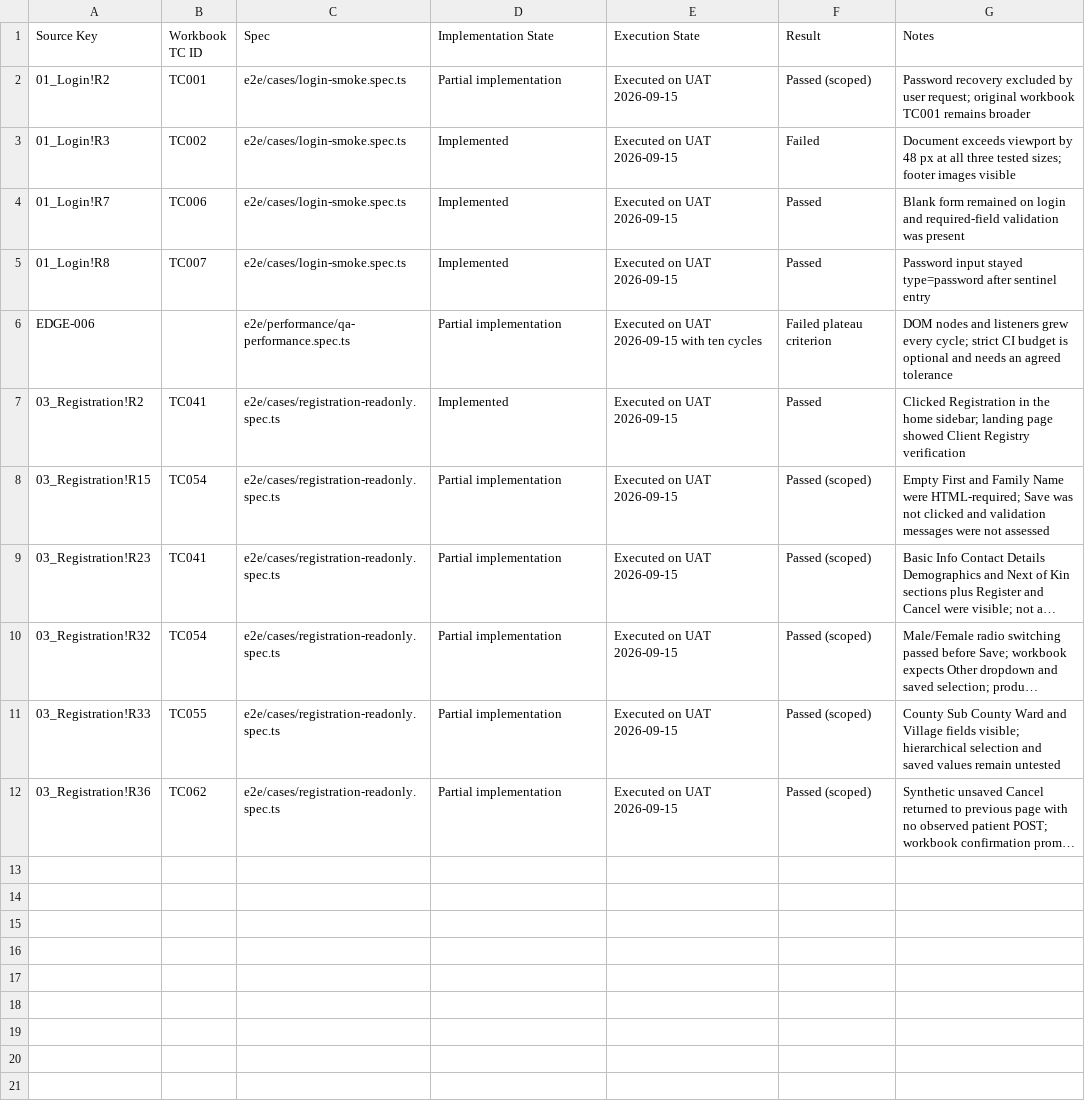
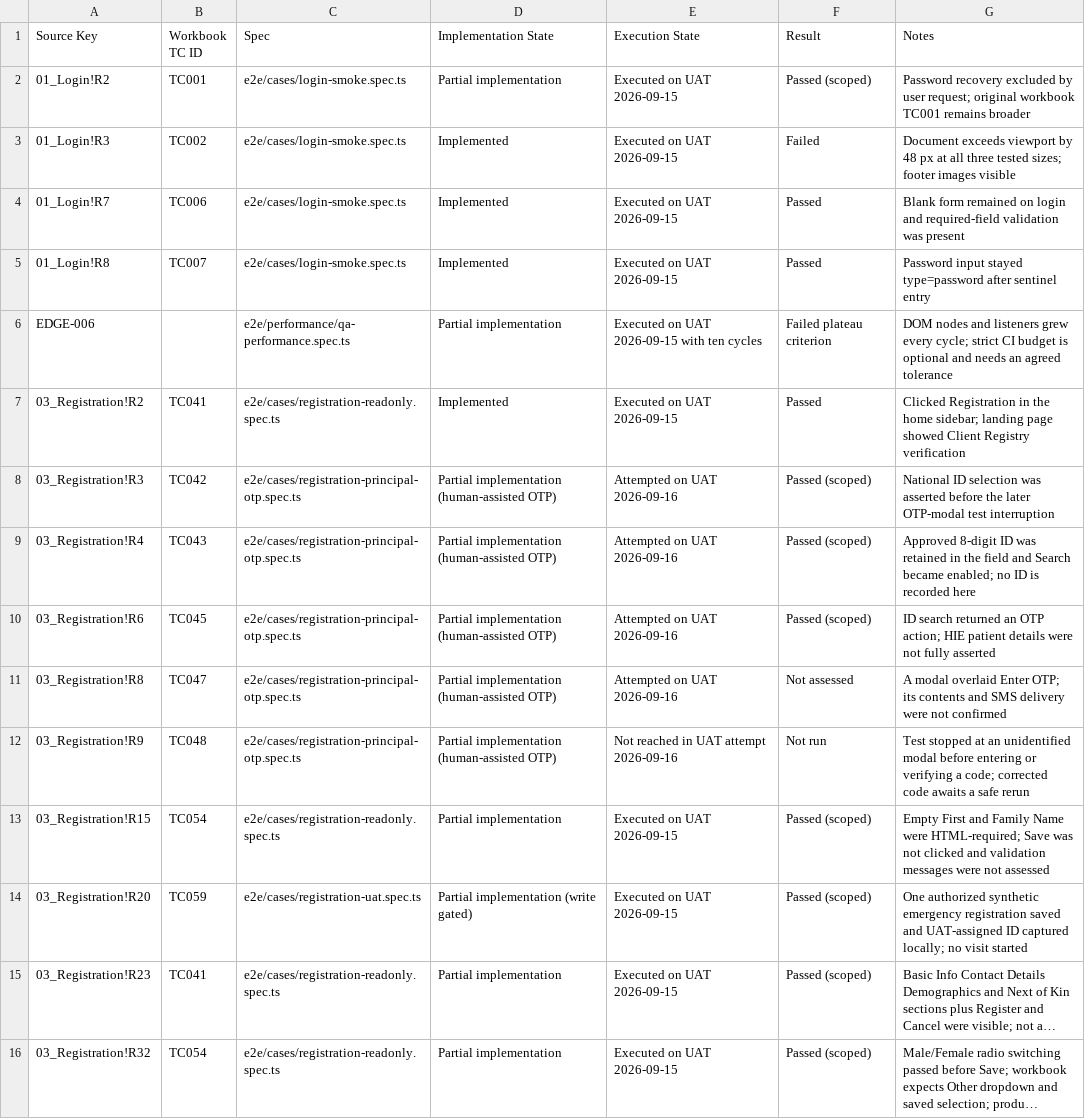
Before and after one commit to RAJABIBRAZ/KenyaEMR-E2E-Project, a CSV file: docs/qa-automation-progress.csv, drawn as a sheet; only a part is shown; the shorter side is filled out with more unchanged rows; long unchanged cells end in …; the diff names each change by its address in the sheet, - before the commit and + after, or states it on an @@ line.

Commit message:
test: add guarded assisted principal OTP workflow

```diff
--- a/docs/qa-automation-progress.csv
+++ b/docs/qa-automation-progress.csv
+row 8: 03_Registration!R3 | TC042 | e2e/cases/registration-principal-otp.spec.ts | Partial implementation (human-assisted OTP) | Attempted on UAT 2026-09-16 | Passed (scoped) | National ID selection was asserted before the later OTP-modal test interruption
+row 9: 03_Registration!R4 | TC043 | e2e/cases/registration-principal-otp.spec.ts | Partial implementation (human-assisted OTP) | Attempted on UAT 2026-09-16 | Passed (scoped) | Approved 8-digit ID was retained in the field and Search became enabled; no ID is recorded here
+row 10: 03_Registration!R6 | TC045 | e2e/cases/registration-principal-otp.spec.ts | Partial implementation (human-assisted OTP) | Attempted on UAT 2026-09-16 | Passed (scoped) | ID search returned an OTP action; HIE patient details were not fully asserted
+row 11: 03_Registration!R8 | TC047 | e2e/cases/registration-principal-otp.spec.ts | Partial implementation (human-assisted OTP) | Attempted on UAT 2026-09-16 | Not assessed | A modal overlaid Enter OTP; its contents and SMS delivery were not confirmed
+row 12: 03_Registration!R9 | TC048 | e2e/cases/registration-principal-otp.spec.ts | Partial implementation (human-assisted OTP) | Not reached in UAT attempt 2026-09-16 | Not run | Test stopped at an unidentified modal before entering or verifying a code; corrected code awaits a safe rerun
+row 14: 03_Registration!R20 | TC059 | e2e/cases/registration-uat.spec.ts | Partial implementation (write gated) | Executed on UAT 2026-09-15 | Passed (scoped) | One authorized synthetic emergency registration saved and UAT-assigned ID captured locally; no visit started
```
Also changed, not shown: docs/registration-workflow-readiness.csv, 7 other files.
